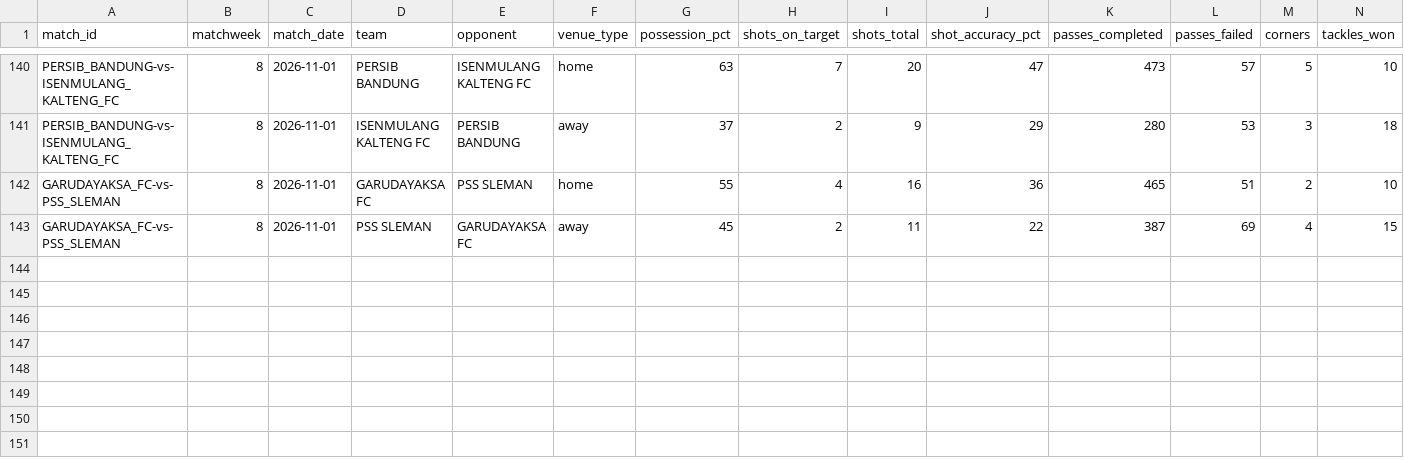
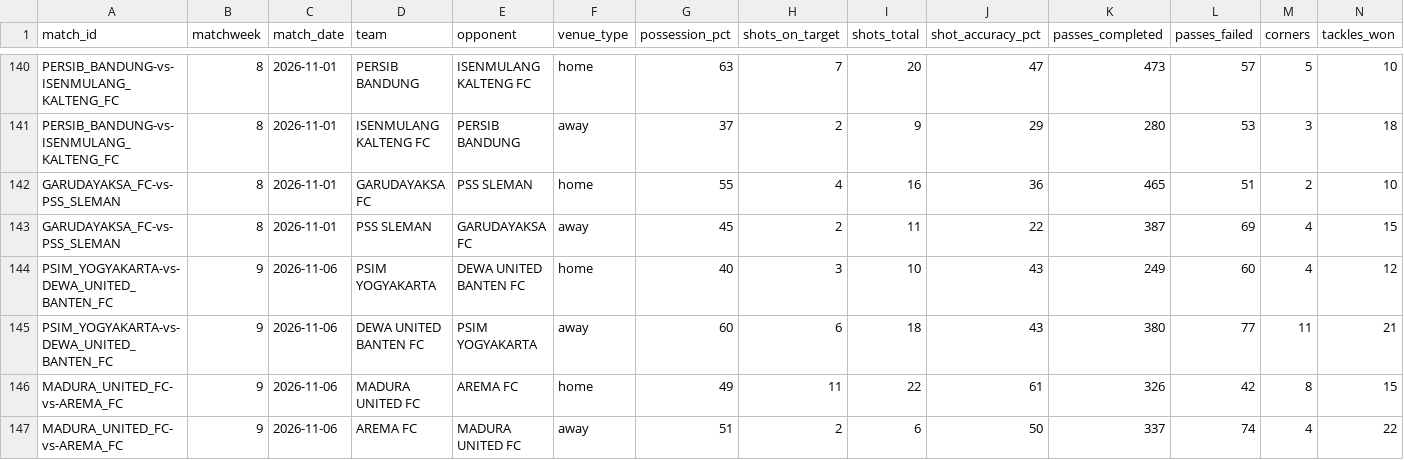
Before and after one commit to farhanfm96/indonesia-super-league-dashboard, a CSV file: data/team_match_stats.csv, drawn as a sheet; only a part is shown, gaps mark what is left out; rows hold the shown columns only; the diff names each change by its address in the sheet, - before the commit and + after, or states it on an @@ line.

```diff
--- a/data/team_match_stats.csv
+++ b/data/team_match_stats.csv
+row 144: PSIM_YOGYAKARTA-vs-DEWA_UNITED_BANTEN_FC | 9 | 2026-11-06 | PSIM YOGYAKARTA | DEWA UNITED BANTEN FC | home | 40 | 3 | 10 | 43 | 249 | 60 | 4 | 12
+row 145: PSIM_YOGYAKARTA-vs-DEWA_UNITED_BANTEN_FC | 9 | 2026-11-06 | DEWA UNITED BANTEN FC | PSIM YOGYAKARTA | away | 60 | 6 | 18 | 43 | 380 | 77 | 11 | 21
+row 146: MADURA_UNITED_FC-vs-AREMA_FC | 9 | 2026-11-06 | MADURA UNITED FC | AREMA FC | home | 49 | 11 | 22 | 61 | 326 | 42 | 8 | 15
+row 147: MADURA_UNITED_FC-vs-AREMA_FC | 9 | 2026-11-06 | AREMA FC | MADURA UNITED FC | away | 51 | 2 | 6 | 50 | 337 | 74 | 4 | 22
```
Also changed, not shown: data/cards.csv, data/goals.csv, 14 other files.
